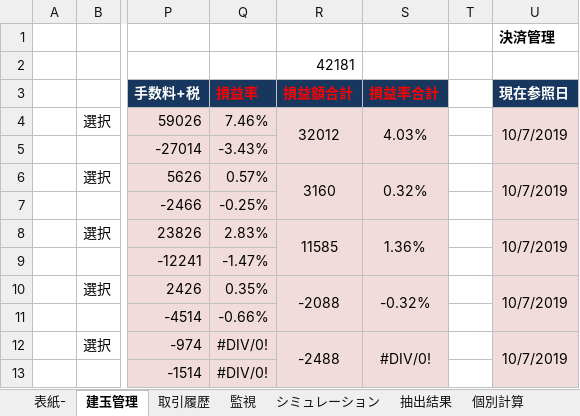
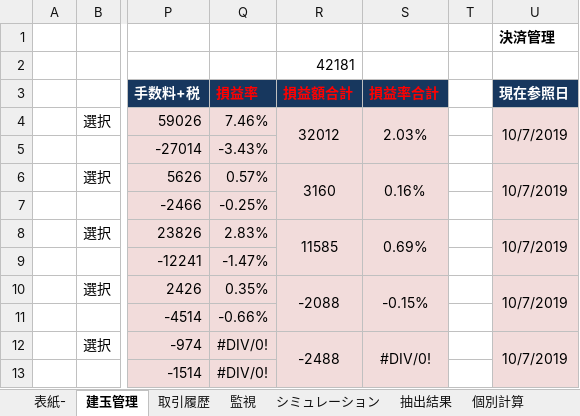
Before and after one commit to liuyun10/pair_trade, an Excel workbook: stock_data/master/pair_trade.xlsm, sheet 建玉管理, drawn as a sheet; only a part is shown, gaps mark what is left out; values as stored, in another font and other column widths than the file's, no borders; the diff names each change by its address in the sheet, - before the commit and + after, or states it on an @@ line.

Commit message:
modify all

```diff
--- a/stock_data/master/pair_trade.xlsm (sheet 建玉管理)
+++ b/stock_data/master/pair_trade.xlsm (sheet 建玉管理)
-S4 (損益率合計): 4.03%
+S4 (損益率合計): 2.03%
-S6 (損益率合計): 0.32%
+S6 (損益率合計): 0.16%
-S8 (損益率合計): 1.36%
+S8 (損益率合計): 0.69%
-S10 (損益率合計): -0.32%
+S10 (損益率合計): -0.15%
```
Also changed, not shown: charts or pictures.
